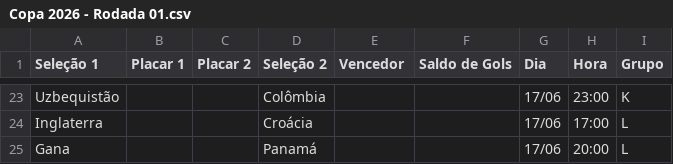
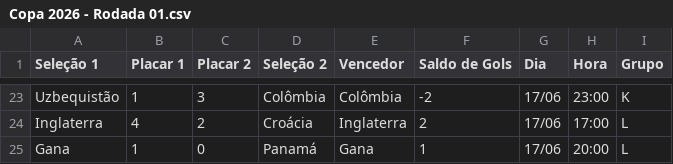
Before and after one commit to caiomizan/Copa, a CSV file: dados/Copa 2026 - Rodada 01.csv, drawn as a sheet; only a part is shown, gaps mark what is left out; the diff covers the shown part only; the diff names each change by its address in the sheet, - before the commit and + after, or states it on an @@ line.

```diff
--- a/dados/Copa 2026 - Rodada 01.csv
+++ b/dados/Copa 2026 - Rodada 01.csv
-B23 (Placar 1): (empty)
+B23 (Placar 1): 1
-C23 (Placar 2): (empty)
+C23 (Placar 2): 3
-E23 (Vencedor): (empty)
+E23 (Vencedor): Colômbia
-F23 (Saldo de Gols): (empty)
+F23 (Saldo de Gols): -2
-B24 (Placar 1): (empty)
+B24 (Placar 1): 4
-C24 (Placar 2): (empty)
+C24 (Placar 2): 2
-E24 (Vencedor): (empty)
+E24 (Vencedor): Inglaterra
-F24 (Saldo de Gols): (empty)
+F24 (Saldo de Gols): 2
-B25 (Placar 1): (empty)
+B25 (Placar 1): 1
-C25 (Placar 2): (empty)
+C25 (Placar 2): 0
-E25 (Vencedor): (empty)
+E25 (Vencedor): Gana
-F25 (Saldo de Gols): (empty)
+F25 (Saldo de Gols): 1
```
Also changed, not shown: 1 added row, 1 removed row and 81 edited cells elsewhere in this file, dados/Copa 2026 - Rodada 02.csv, 9 other files.
